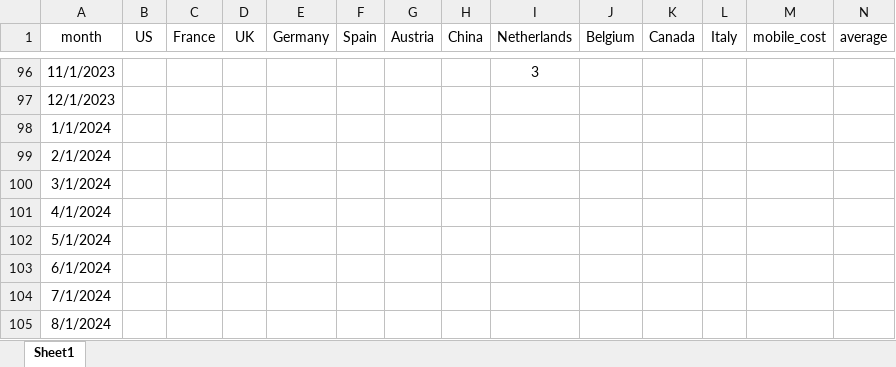
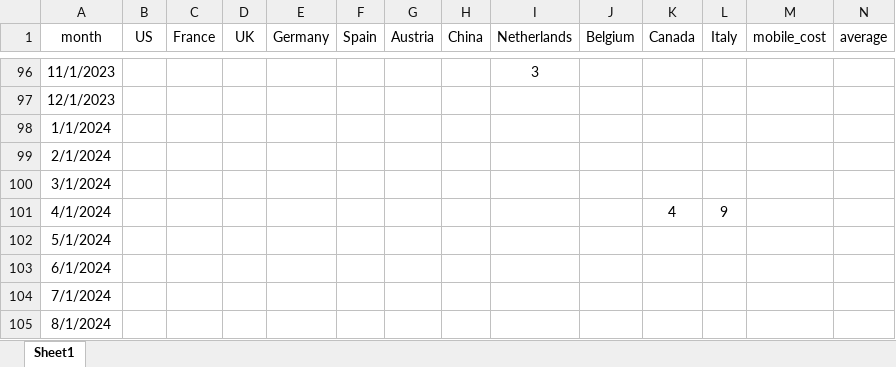
Before and after one commit to rufi77/running, an Excel workbook: data/countries.xlsx, sheet Sheet1, drawn as a sheet; only a part is shown, gaps mark what is left out; values as stored, in another font and other column widths than the file's, no borders; the diff names each change by its address in the sheet, - before the commit and + after, or states it on an @@ line.

```diff
--- a/data/countries.xlsx (sheet Sheet1)
+++ b/data/countries.xlsx (sheet Sheet1)
-K101 (Canada): (empty)
+K101 (Canada): 4
-L101 (Italy): (empty)
+L101 (Italy): 9
```
Also changed, not shown: data/hm.xlsx, 10 other files.
